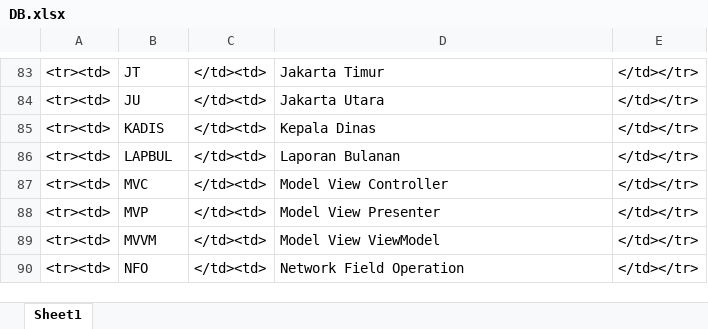
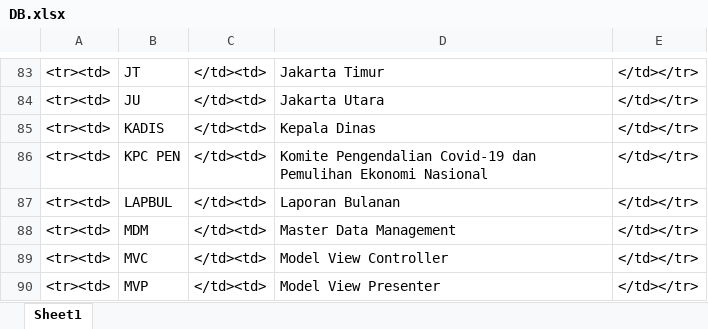
Before and after one commit to mashumabduljabbar/kamusjsc, an Excel workbook: DB.xlsx, sheet Sheet1, drawn as a sheet; only a part is shown, gaps mark what is left out; the shorter side is filled out with more unchanged rows; values as stored, in another font and other column widths than the file's, no borders; the diff names each change by its address in the sheet, - before the commit and + after, or states it on an @@ line.

```diff
--- a/DB.xlsx (sheet Sheet1)
+++ b/DB.xlsx (sheet Sheet1)
+row 86: <tr><td> | KPC PEN | </td><td> | Komite Pengendalian Covid-19 dan Pemulihan Ekonomi Nasional | </td></tr>
+row 88: <tr><td> | MDM | </td><td> | Master Data Management | </td></tr>
```
Also changed, not shown: 1 other file.
